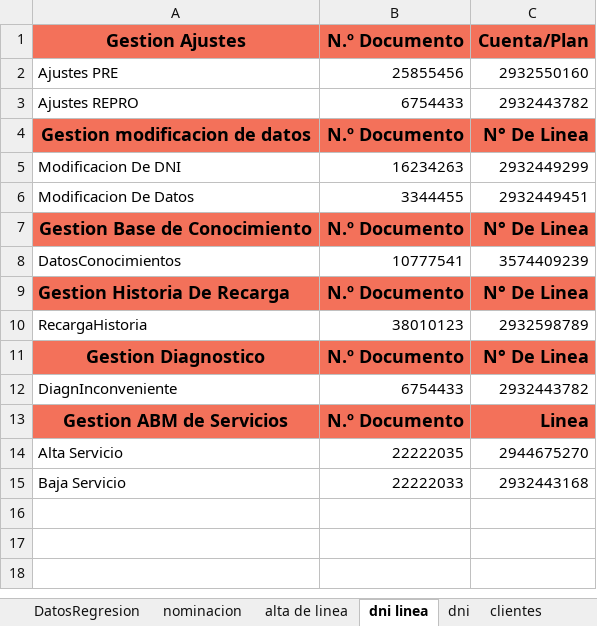
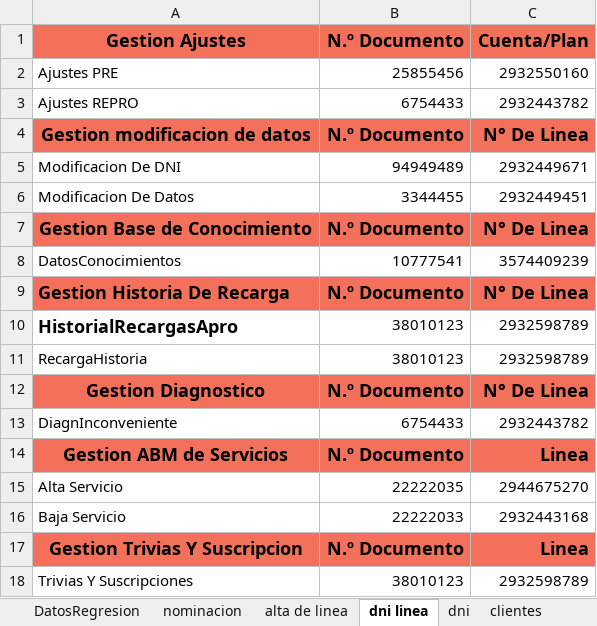
Before and after one commit to MattuCarabajal/FAN-Merge, an Excel workbook: E2EUAT.xlsx, sheet dni linea, drawn as a sheet; values as stored, in another font and other column widths than the file's, no borders; the diff names each change by its address in the sheet, - before the commit and + after, or states it on an @@ line.

```diff
--- a/E2EUAT.xlsx (sheet dni linea)
+++ b/E2EUAT.xlsx (sheet dni linea)
-B5: 16234263
+B5: 94949489
-C5: 2932449299
+C5: 2932449671
+row 10: HistorialRecargasApro | 38010123 | 2932598789
+row 17: Gestion Trivias Y Suscripcion | N.º Documento | Linea
+row 18: Trivias Y Suscripciones | 38010123 | 2932598789
```
Also changed, not shown: sheet seriales, sheet dni, sheet clientes.
